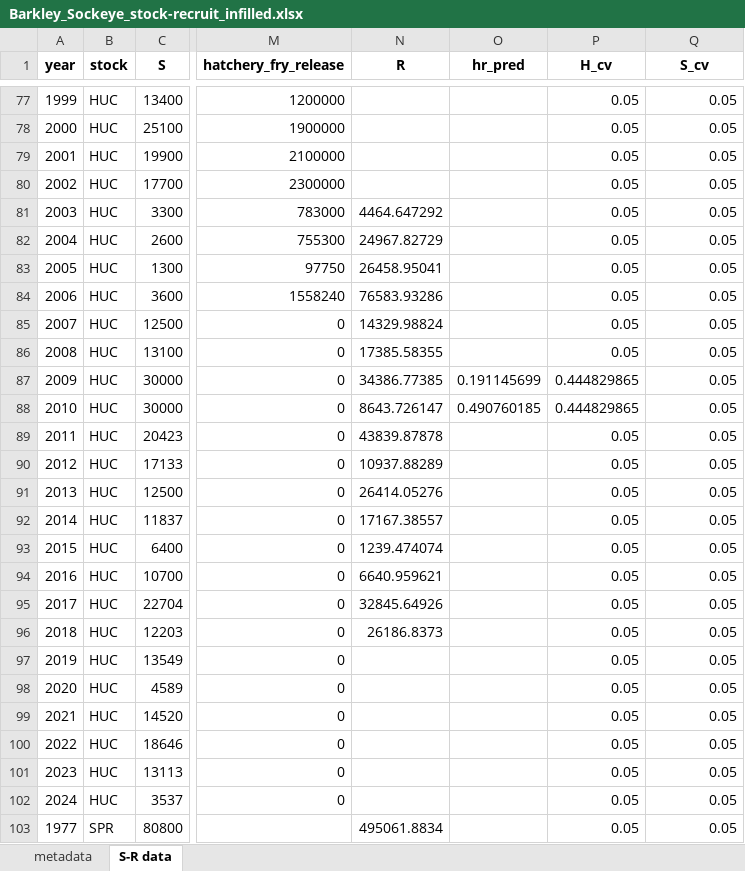
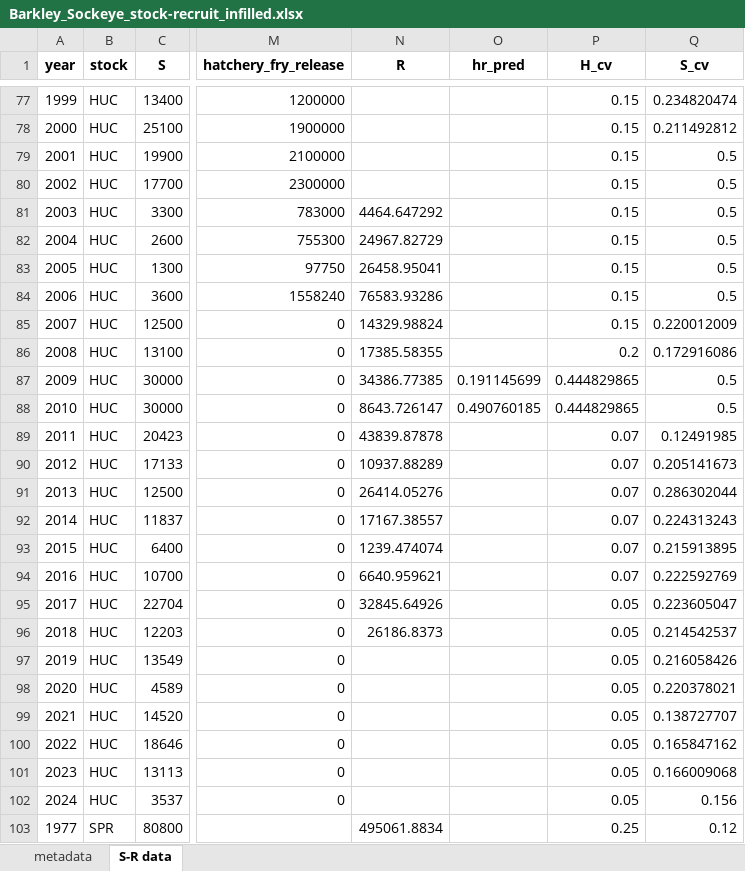
Before and after one commit to SCA-stock-assess/Barkley-Sk-CSAS, an Excel workbook: 3. outputs/Stock-recruit data/Barkley_Sockeye_stock-recruit_infilled.xlsx, sheet S-R data, drawn as a sheet; only a part is shown, gaps mark what is left out; values as stored, in another font and other column widths than the file's, no borders; the diff covers the shown part only; the diff names each change by its address in the sheet, - before the commit and + after, or states it on an @@ line.

```diff
--- a/3. outputs/Stock-recruit data/Barkley_Sockeye_stock-recruit_infilled.xlsx (sheet S-R data)
+++ b/3. outputs/Stock-recruit data/Barkley_Sockeye_stock-recruit_infilled.xlsx (sheet S-R data)
-P77:P85 (H_cv): 0.05
+P77:P85 (H_cv): 0.15
-Q77 (S_cv): 0.05
+Q77 (S_cv): 0.234820474
-Q78 (S_cv): 0.05
+Q78 (S_cv): 0.211492812
-Q79:Q84 (S_cv): 0.05
+Q79:Q84 (S_cv): 0.5
-Q85 (S_cv): 0.05
+Q85 (S_cv): 0.220012009
-P86 (H_cv): 0.05
+P86 (H_cv): 0.2
-Q86 (S_cv): 0.05
+Q86 (S_cv): 0.172916086
-Q87:Q88 (S_cv): 0.05
+Q87:Q88 (S_cv): 0.5
-P89:P94 (H_cv): 0.05
+P89:P94 (H_cv): 0.07
-Q89 (S_cv): 0.05
+Q89 (S_cv): 0.12491985
-Q90 (S_cv): 0.05
+Q90 (S_cv): 0.205141673
-Q91 (S_cv): 0.05
+Q91 (S_cv): 0.286302044
-Q92 (S_cv): 0.05
+Q92 (S_cv): 0.224313243
-Q93 (S_cv): 0.05
+Q93 (S_cv): 0.215913895
-Q94 (S_cv): 0.05
+Q94 (S_cv): 0.222592769
-Q95 (S_cv): 0.05
+Q95 (S_cv): 0.223605047
-Q96 (S_cv): 0.05
+Q96 (S_cv): 0.214542537
-Q97 (S_cv): 0.05
+Q97 (S_cv): 0.216058426
-Q98 (S_cv): 0.05
+Q98 (S_cv): 0.220378021
-Q99 (S_cv): 0.05
+Q99 (S_cv): 0.138727707
-Q100 (S_cv): 0.05
+Q100 (S_cv): 0.165847162
-Q101 (S_cv): 0.05
+Q101 (S_cv): 0.166009068
-Q102 (S_cv): 0.05
+Q102 (S_cv): 0.156
-P103 (H_cv): 0.05
+P103 (H_cv): 0.25
-Q103 (S_cv): 0.05
+Q103 (S_cv): 0.12
```
Also changed, not shown: 198 edited cells elsewhere in this sheet, 1 other file.
